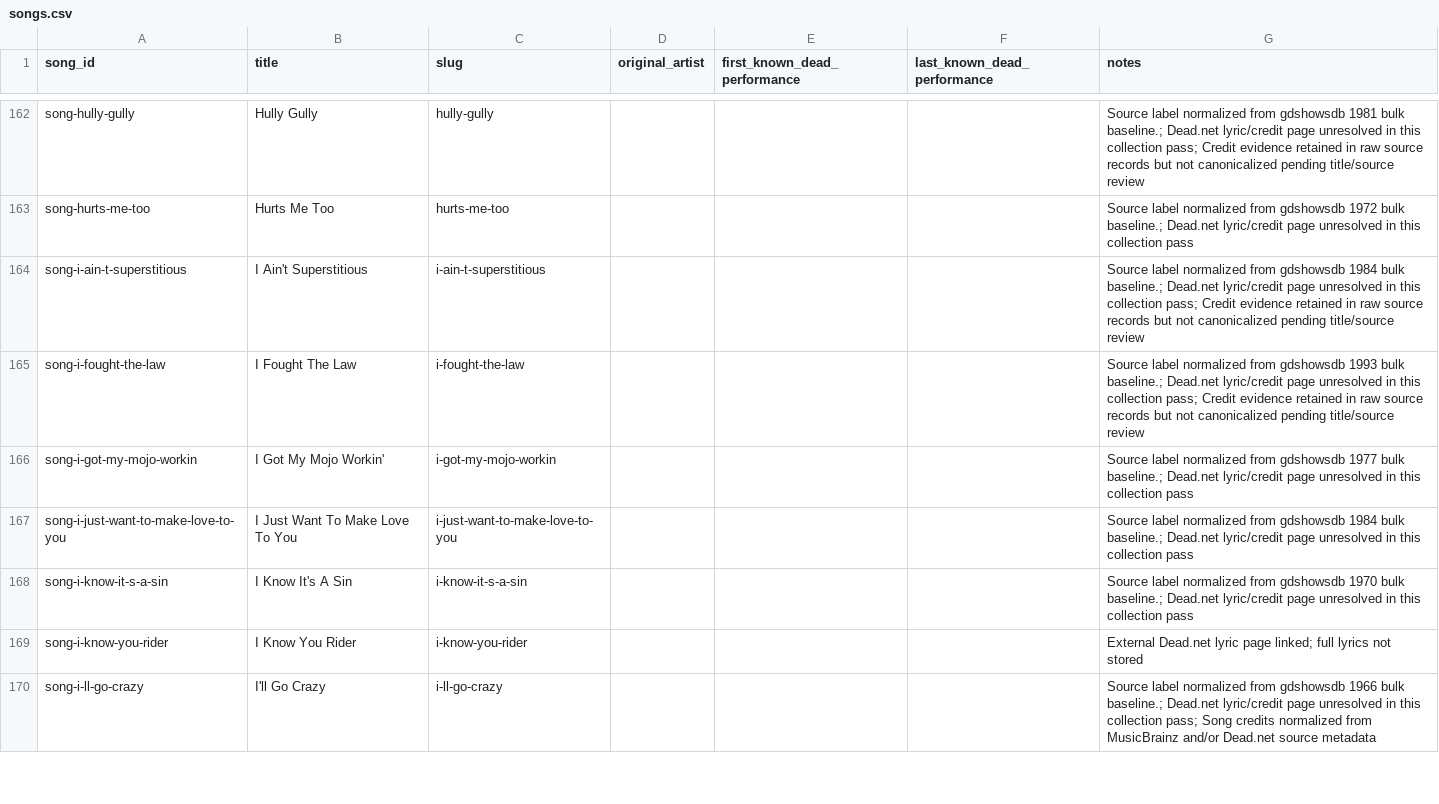
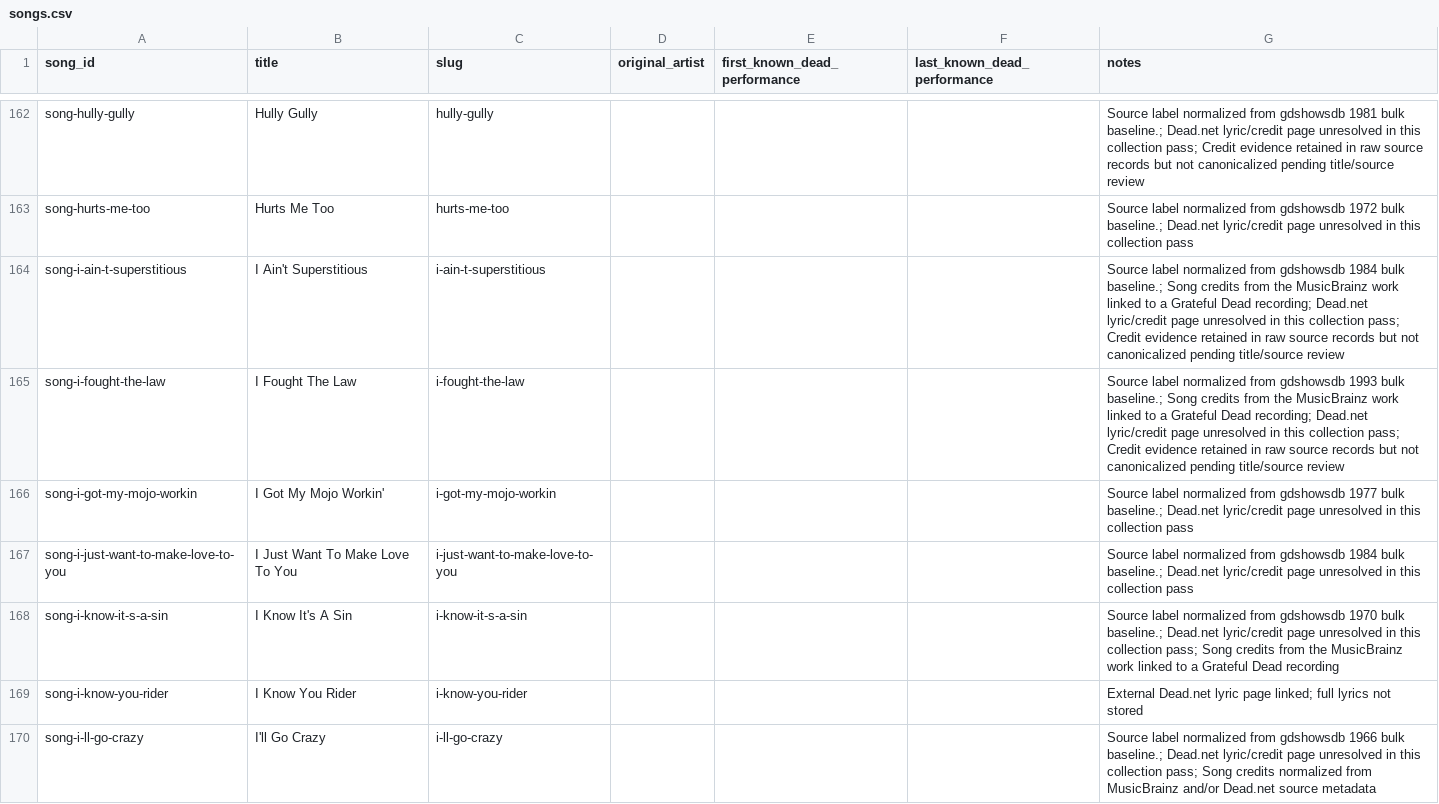
Before and after one commit to markdavenport328/deadbot, a CSV file: data/canonical/songs.csv, drawn as a sheet; only a part is shown, gaps mark what is left out; the diff covers the shown part only.

```diff
--- a/data/canonical/songs.csv
+++ b/data/canonical/songs.csv
@@ -163,7 +163,7 @@ song-hully-gully,Hully Gully,hully-gully,,,,Source label normalized from gdshows
 song-hurts-me-too,Hurts Me Too,hurts-me-too,,,,Source label normalized from gdshowsdb 1972 bulk baseline.; Dead.net lyric/credit page unresolved in this collection pass
-song-i-ain-t-superstitious,I Ain't Superstitious,i-ain-t-superstitious,,,,Source label normalized from gdshowsdb 1984 bulk baseline.; Dead.net lyric/credit page unresolved in this collection pass; Credit evidence retained in raw source records but not canonicalized pending title/source review
-song-i-fought-the-law,I Fought The Law,i-fought-the-law,,,,Source label normalized from gdshowsdb 1993 bulk baseline.; Dead.net lyric/credit page unresolved in this collection pass; Credit evidence retained in raw source records but not canonicalized pending title/source review
+song-i-ain-t-superstitious,I Ain't Superstitious,i-ain-t-superstitious,,,,Source label normalized from gdshowsdb 1984 bulk baseline.; Song credits from the MusicBrainz work linked to a Grateful Dead recording; Dead.net lyric/credit page unresolved in this collection pass; Credit evidence retained in raw source records but not canonicalized pending title/source review
+song-i-fought-the-law,I Fought The Law,i-fought-the-law,,,,Source label normalized from gdshowsdb 1993 bulk baseline.; Song credits from the MusicBrainz work linked to a Grateful Dead recording; Dead.net lyric/credit page unresolved in this collection pass; Credit evidence retained in raw source records but not canonicalized pending title/source review
 song-i-got-my-mojo-workin,I Got My Mojo Workin',i-got-my-mojo-workin,,,,Source label normalized from gdshowsdb 1977 bulk baseline.; Dead.net lyric/credit page unresolved in this collection pass
 song-i-just-want-to-make-love-to-you,I Just Want To Make Love To You,i-just-want-to-make-love-to-you,,,,Source label normalized from gdshowsdb 1984 bulk baseline.; Dead.net lyric/credit page unresolved in this collection pass
-song-i-know-it-s-a-sin,I Know It's A Sin,i-know-it-s-a-sin,,,,Source label normalized from gdshowsdb 1970 bulk baseline.; Dead.net lyric/credit page unresolved in this collection pass
+song-i-know-it-s-a-sin,I Know It's A Sin,i-know-it-s-a-sin,,,,Source label normalized from gdshowsdb 1970 bulk baseline.; Dead.net lyric/credit page unresolved in this collection pass; Song credits from the MusicBrainz work linked to a Grateful Dead recording
 song-i-know-you-rider,I Know You Rider,i-know-you-rider,,,,External Dead.net lyric page linked; full lyrics not stored
```
Also changed, not shown: 41 edited cells elsewhere in this file, data/canonical/people.csv, data/editorial/cover-origin-review.csv, 9 other files.
